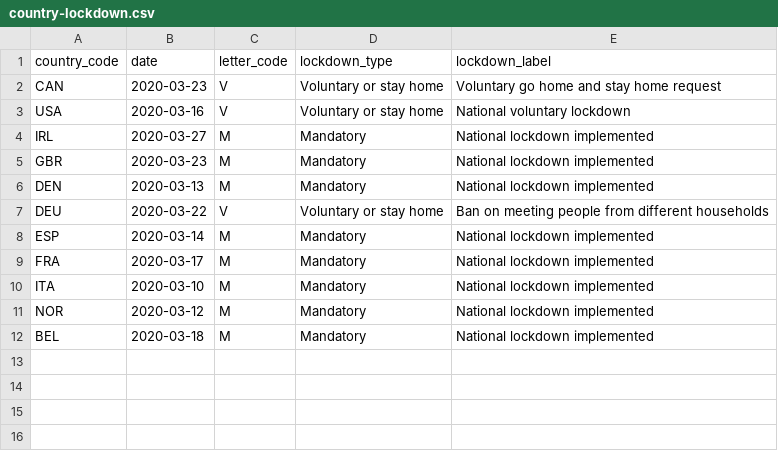
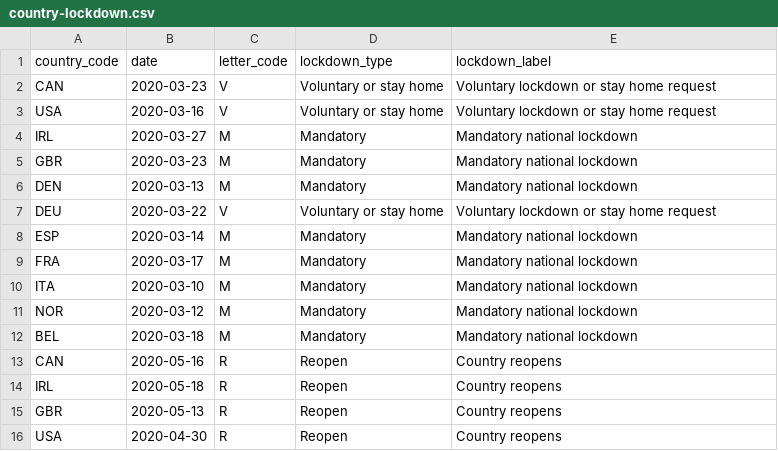
Before and after one commit to andkov/covid19-country-response, a CSV file: analysis/heap-4-countries/country-lockdown.csv, drawn as a sheet.

Commit message:
Update country-lockdown.csv

```diff
--- a/analysis/heap-4-countries/country-lockdown.csv
+++ b/analysis/heap-4-countries/country-lockdown.csv
@@ -1,12 +1,16 @@
 country_code,date,letter_code, lockdown_type,lockdown_label
-CAN,2020-03-23,V,Voluntary or stay home,Voluntary go home and stay home request
-USA,2020-03-16,V,Voluntary or stay home,National voluntary lockdown
-IRL,2020-03-27,M,Mandatory,National lockdown implemented
-GBR,2020-03-23,M,Mandatory,National lockdown implemented
-DEN,2020-03-13,M,Mandatory,National lockdown implemented
-DEU,2020-03-22,V,Voluntary or stay home,Ban on meeting people from different households
-ESP,2020-03-14,M,Mandatory,National lockdown implemented
-FRA,2020-03-17,M,Mandatory,National lockdown implemented
-ITA,2020-03-10,M,Mandatory,National lockdown implemented
-NOR,2020-03-12,M,Mandatory,National lockdown implemented
-BEL,2020-03-18,M,Mandatory,National lockdown implemented
+CAN,2020-03-23,V,Voluntary or stay home,Voluntary lockdown or stay home request
+USA,2020-03-16,V,Voluntary or stay home,Voluntary lockdown or stay home request
+IRL,2020-03-27,M,Mandatory,Mandatory national lockdown
+GBR,2020-03-23,M,Mandatory,Mandatory national lockdown
+DEN,2020-03-13,M,Mandatory,Mandatory national lockdown
+DEU,2020-03-22,V,Voluntary or stay home,Voluntary lockdown or stay home request
+ESP,2020-03-14,M,Mandatory,Mandatory national lockdown
+FRA,2020-03-17,M,Mandatory,Mandatory national lockdown
+ITA,2020-03-10,M,Mandatory,Mandatory national lockdown
+NOR,2020-03-12,M,Mandatory,Mandatory national lockdown
+BEL,2020-03-18,M,Mandatory,Mandatory national lockdown
+CAN,2020-05-16,R,Reopen, Country reopens
+IRL,2020-05-18,R,Reopen, Country reopens
+GBR,2020-05-13,R,Reopen, Country reopens
+USA,2020-04-30,R,Reopen, Country reopens
```
